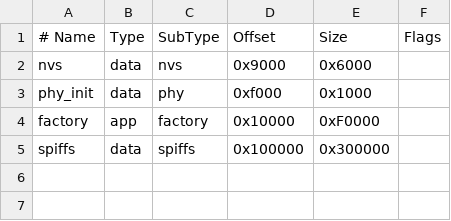
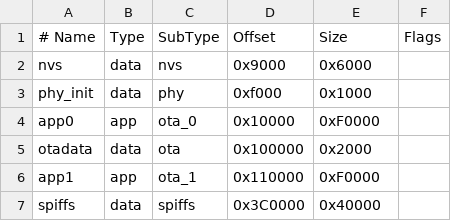
Before and after one commit to Witali/yoRadio, a CSV file: esp8266/rtos-sdk-native/partitions.csv, drawn as a sheet.

Commit message:
feat: add native ESP8266 OTA slots and 256 KiB SPIFFS maintenance

```diff
--- a/esp8266/rtos-sdk-native/partitions.csv
+++ b/esp8266/rtos-sdk-native/partitions.csv
@@ -3,3 +3,5 @@ nvs,      data, nvs,     0x9000,  0x6000,
 phy_init, data, phy,     0xf000,  0x1000,
-factory,  app,  factory, 0x10000, 0xF0000,
-spiffs,   data, spiffs,  0x100000,0x300000,
+app0,     app,  ota_0,   0x10000, 0xF0000,
+otadata,  data, ota,     0x100000,0x2000,
+app1,     app,  ota_1,   0x110000,0xF0000,
+spiffs,   data, spiffs,  0x3C0000,0x40000,
```
Also changed, not shown: 13 other files.
